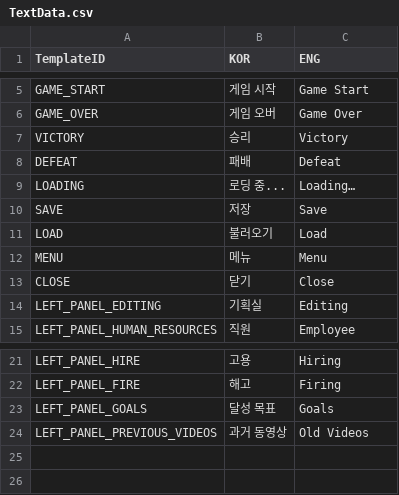
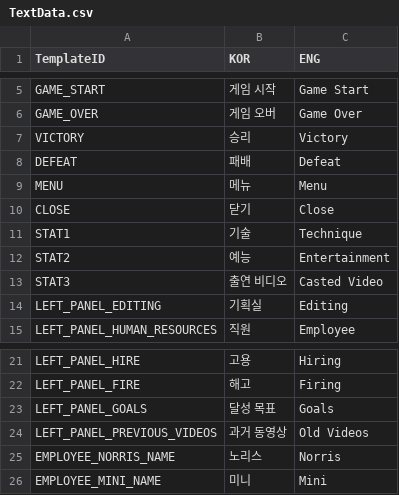
Before and after one commit to HaeinLEE117/CatFluencer_Simulation, a CSV file: Assets/@ExcelData/TextData.csv, drawn as a sheet; only a part is shown, gaps mark what is left out.

```diff
--- a/Assets/@ExcelData/TextData.csv
+++ b/Assets/@ExcelData/TextData.csv
@@ -8,7 +8,7 @@ VICTORY,승리,Victory
 DEFEAT,패배,Defeat
-LOADING,로딩 중...,Loading…
-SAVE,저장,Save
-LOAD,불러오기,Load
 MENU,메뉴,Menu
 CLOSE,닫기,Close
+STAT1,기술,Technique
+STAT2,예능,Entertainment
+STAT3,출연 비디오,Casted Video
 LEFT_PANEL_EDITING,기획실,Editing
@@ -24 +24,3 @@ LEFT_PANEL_GOALS,달성 목표,Goals
 LEFT_PANEL_PREVIOUS_VIDEOS,과거 동영상,Old Videos
+EMPLOYEE_NORRIS_NAME,노리스,Norris
+EMPLOYEE_MINI_NAME,미니,Mini
```
Also changed, not shown: 24 other files.
